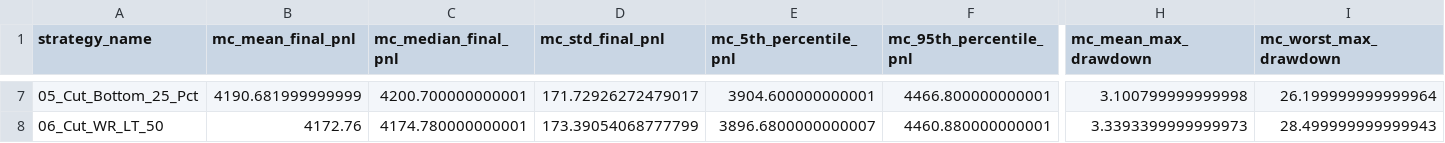
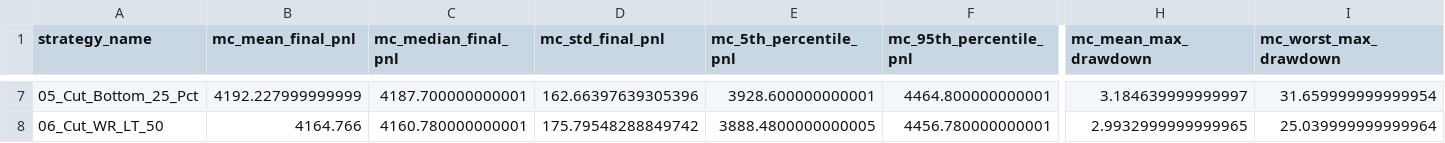
Before and after one commit to Vinayak19112003/backtest, a CSV file: reports/exhaustive_filter_analysis/08_monte_carlo_stats.csv, drawn as a sheet; only a part is shown, gaps mark what is left out; the diff covers the shown part only; the diff names each change by its address in the sheet, - before the commit and + after, or states it on an @@ line.

```diff
--- a/reports/exhaustive_filter_analysis/08_monte_carlo_stats.csv
+++ b/reports/exhaustive_filter_analysis/08_monte_carlo_stats.csv
-B7 (mc_mean_final_pnl): 4190.681999999999
+B7 (mc_mean_final_pnl): 4192.227999999999
-C7 (mc_median_final_pnl): 4200.700000000001
+C7 (mc_median_final_pnl): 4187.700000000001
-D7 (mc_std_final_pnl): 171.72926272479017
+D7 (mc_std_final_pnl): 162.66397639305396
-E7 (mc_5th_percentile_pnl): 3904.600000000001
+E7 (mc_5th_percentile_pnl): 3928.600000000001
-F7 (mc_95th_percentile_pnl): 4466.800000000001
+F7 (mc_95th_percentile_pnl): 4464.800000000001
-H7 (mc_mean_max_drawdown): 3.100799999999998
+H7 (mc_mean_max_drawdown): 3.184639999999997
-I7 (mc_worst_max_drawdown): 26.199999999999964
+I7 (mc_worst_max_drawdown): 31.659999999999954
-B8 (mc_mean_final_pnl): 4172.76
+B8 (mc_mean_final_pnl): 4164.766
-C8 (mc_median_final_pnl): 4174.780000000001
+C8 (mc_median_final_pnl): 4160.780000000001
-D8 (mc_std_final_pnl): 173.39054068777799
+D8 (mc_std_final_pnl): 175.79548288849742
-E8 (mc_5th_percentile_pnl): 3896.6800000000007
+E8 (mc_5th_percentile_pnl): 3888.4800000000005
-F8 (mc_95th_percentile_pnl): 4460.880000000001
+F8 (mc_95th_percentile_pnl): 4456.780000000001
-H8 (mc_mean_max_drawdown): 3.3393399999999973
+H8 (mc_mean_max_drawdown): 2.9932999999999965
-I8 (mc_worst_max_drawdown): 28.499999999999943
+I8 (mc_worst_max_drawdown): 25.039999999999964
```
Also changed, not shown: 106 edited cells elsewhere in this file, reports/exhaustive_filter_analysis/02_risk_metrics.csv, reports/exhaustive_filter_analysis/10_comparative_matrix.csv, 16 other files.
